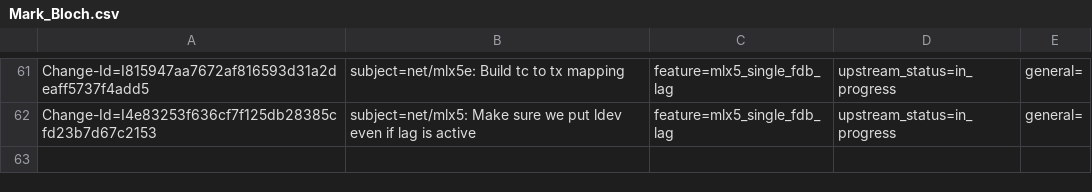
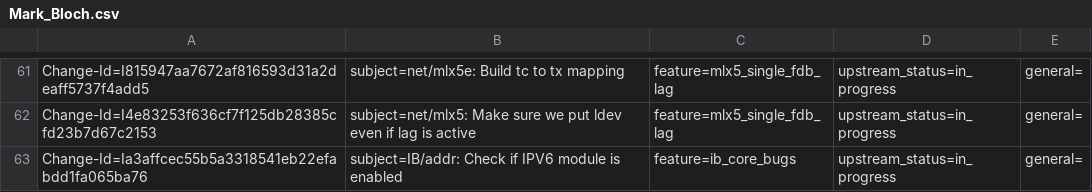
Before and after one commit to huynguyen85/temp_ipsec_inline_ofed_4_7, a CSV file: metadata/Mark_Bloch.csv, drawn as a sheet; only a part is shown, gaps mark what is left out.

Commit message:
IB/addr: Check if IPV6 module is enabled
Issue: 1380079
Change-Id: Ia3affcec55b5a3318541eb22efabdd1fa065ba76
Signed-off-by: Feras Daoud <ferasda@mellanox.com>

```diff
--- a/metadata/Mark_Bloch.csv
+++ b/metadata/Mark_Bloch.csv
@@ -62 +62,2 @@ Change-Id=I815947aa7672af816593d31a2deaff5737f4add5; subject=net/mlx5e: Build tc
 Change-Id=I4e83253f636cf7f125db28385cfd23b7d67c2153; subject=net/mlx5: Make sure we put ldev even if lag is active; feature=mlx5_single_fdb_lag; upstream_status=in_progress; general=;
+Change-Id=Ia3affcec55b5a3318541eb22efabdd1fa065ba76; subject=IB/addr: Check if IPV6 module is enabled; feature=ib_core_bugs; upstream_status=in_progress; general=;
```
Also changed, not shown: 2 other files.
